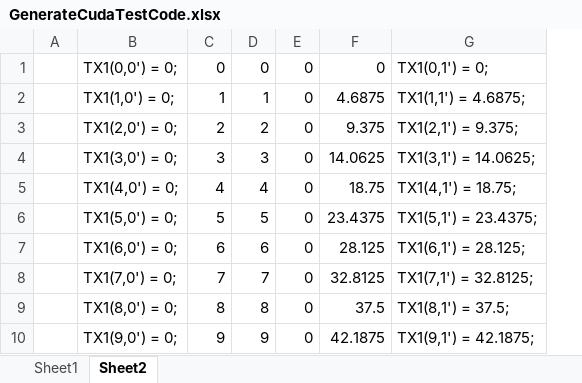
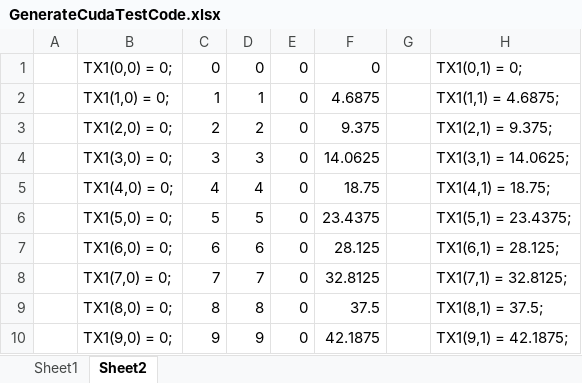
Before and after one commit to NicholasWilton/SparseGridCollocation, an Excel workbook: SparseGridCollocation/GenerateCudaTestCode.xlsx, sheet Sheet2, drawn as a sheet; only a part is shown; values as stored, in another font and other column widths than the file's, no borders; removed rows and columns are numbered as before the commit, all else as after; the diff names each change by its address in the sheet, - before the commit and + after, or states it on an @@ line.

```diff
--- a/SparseGridCollocation/GenerateCudaTestCode.xlsx (sheet Sheet2)
+++ b/SparseGridCollocation/GenerateCudaTestCode.xlsx (sheet Sheet2)
-column B, rows 1-10: TX1(0,0') = 0; | TX1(1,0') = 0; | TX1(2,0') = 0; | TX1(3,0') = 0; | TX1(4,0') = 0; | TX1(5,0') = 0; | TX1(6,0') = 0; | TX1(7,0') = 0; | TX1(8,0') = 0; | TX1(9,0') = 0;
+column B, rows 1-10: TX1(0,0) = 0; | TX1(1,0) = 0; | TX1(2,0) = 0; | TX1(3,0) = 0; | TX1(4,0) = 0; | TX1(5,0) = 0; | TX1(6,0) = 0; | TX1(7,0) = 0; | TX1(8,0) = 0; | TX1(9,0) = 0;
-column G, rows 1-10: TX1(0,1') = 0; | TX1(1,1') = 4.6875; | TX1(2,1') = 9.375; | TX1(3,1') = 14.0625; | TX1(4,1') = 18.75; | TX1(5,1') = 23.4375; | TX1(6,1') = 28.125; | TX1(7,1') = 32.8125; | TX1(8,1') = 37.5; | TX1(9,1') = 42.1875;
+column G, empty
+column H, rows 1-10: TX1(0,1) = 0; | TX1(1,1) = 4.6875; | TX1(2,1) = 9.375; | TX1(3,1) = 14.0625; | TX1(4,1) = 18.75; | TX1(5,1) = 23.4375; | TX1(6,1) = 28.125; | TX1(7,1) = 32.8125; | TX1(8,1) = 37.5; | TX1(9,1) = 42.1875;
```
Also changed, not shown: 16 other files.
